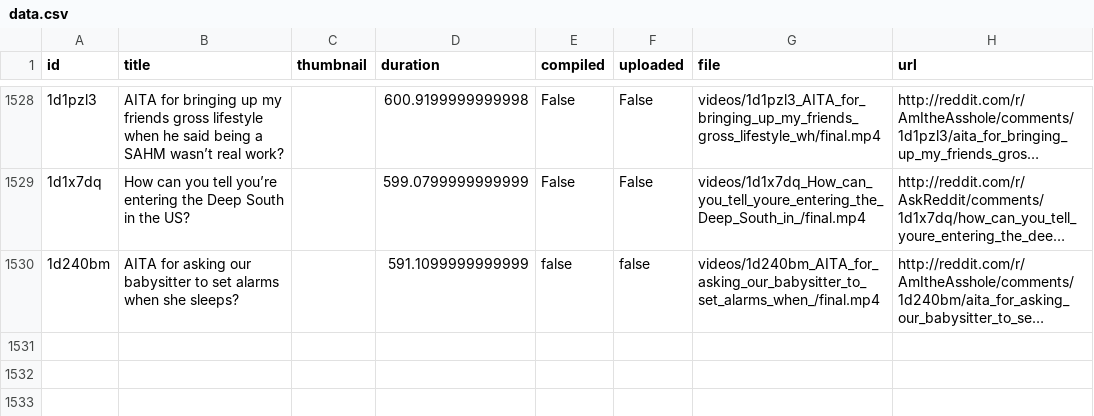
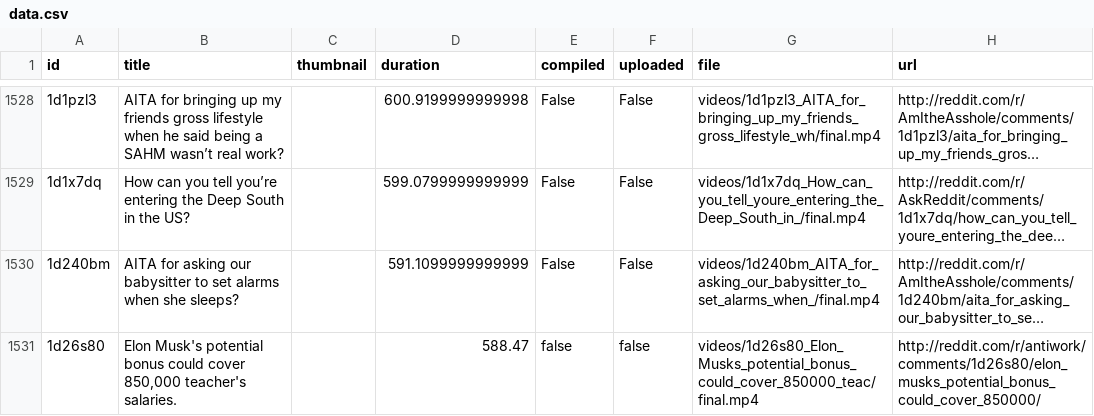
Before and after one commit to alexlaverty/python-reddit-youtube-bot, a CSV file: data.csv, drawn as a sheet; only a part is shown, gaps mark what is left out; long unchanged cells end in …; the diff names each change by its address in the sheet, - before the commit and + after, or states it on an @@ line.

```diff
--- a/data.csv
+++ b/data.csv
-E1530 (compiled): false
+E1530 (compiled): False
-F1530 (uploaded): false
+F1530 (uploaded): False
+row 1531: 1d26s80 | Elon Musk's potential bonus could cover 850,000 teacher's salaries. |  | 588.47 | false | false | videos/1d26s80_Elon_Musks_potential_bonus_could_cover_850000_teac/final.mp4 | http://reddit.com/r/antiwork/comments/1d26s80/elon_musks_potential_bonus_could_cover_850000/
```
